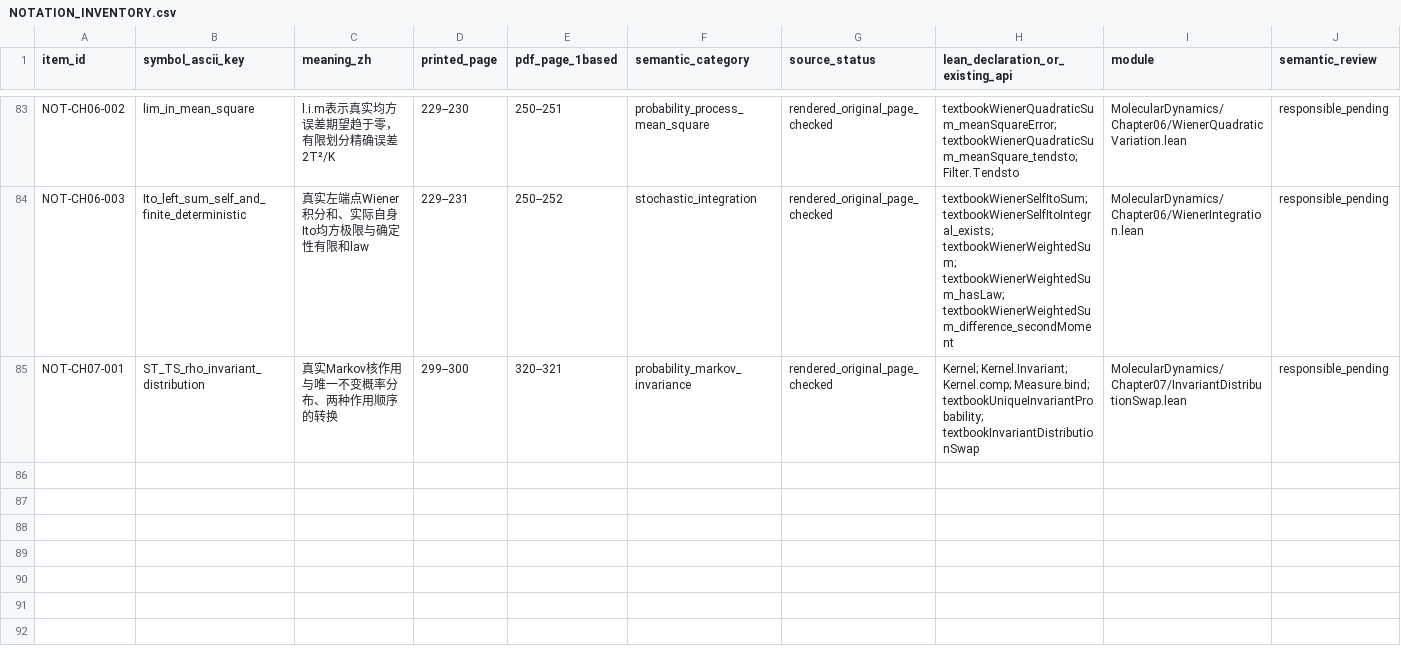
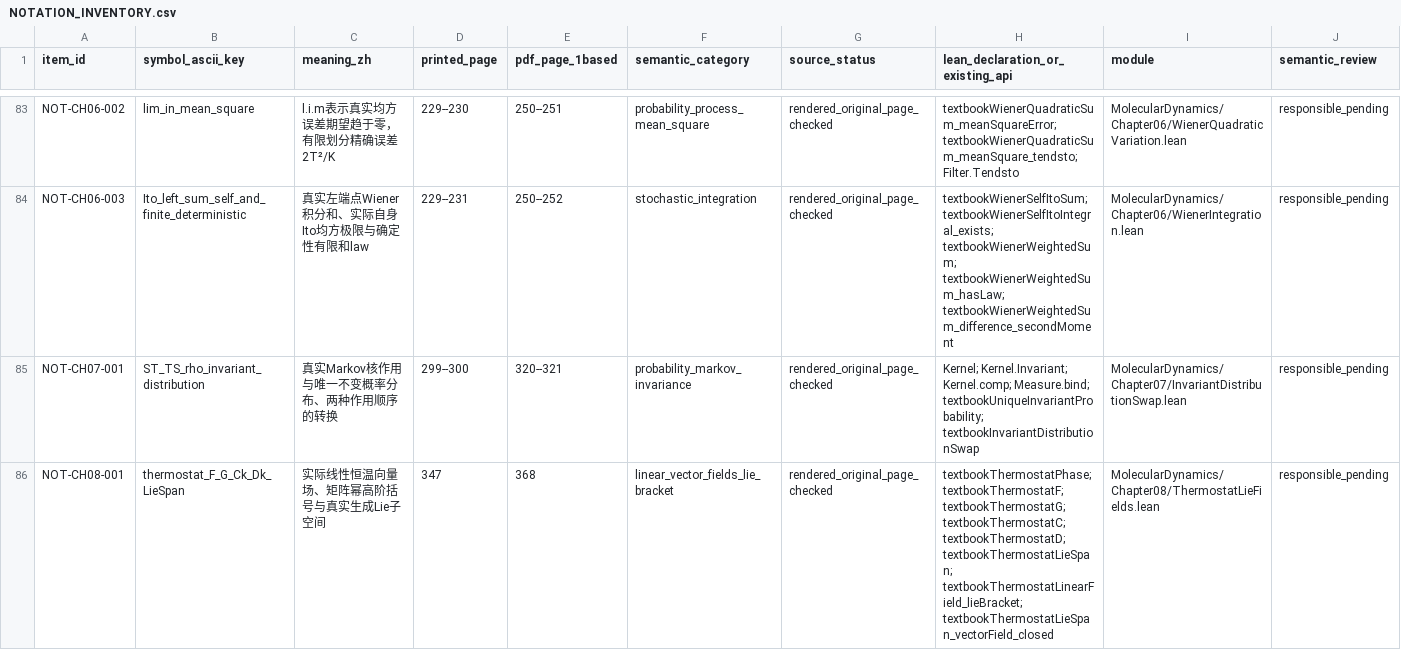
Before and after one commit to zhuanxv-G/MolecularDynamicsFormalization, a CSV file: docs/NOTATION_INVENTORY.csv, drawn as a sheet; only a part is shown, gaps mark what is left out; rows hold the shown columns only; the diff names each change by its address in the sheet, - before the commit and + after, or states it on an @@ line.

Commit message:
Prove textbook thermostat linear Lie closure

```diff
--- a/docs/NOTATION_INVENTORY.csv
+++ b/docs/NOTATION_INVENTORY.csv
+row 86: NOT-CH08-001 | thermostat_F_G_Ck_Dk_LieSpan | 实际线性恒温向量场、矩阵幂高阶括号与真实生成Lie子空间 | 347 | 368 | linear_vector_fields_lie_bracket | rendered_original_page_checked | textbookThermostatPhase; textbookThermostatF; textbookThermostatG; textbookThermostatC; textbookThermostatD; textbookThermostatLieSpan; textbookThermostatLinearField_lieBracket; textbookThermostatLieSpan_vectorField_closed | MolecularDynamics/Chapter08/ThermostatLieFields.lean | responsible_pending
```
Also changed, not shown: docs/CHAPTER_SECTION_INVENTORY.csv, docs/audits/2026-10-01-initial/CLAIM_LEDGER.csv, 11 other files.
